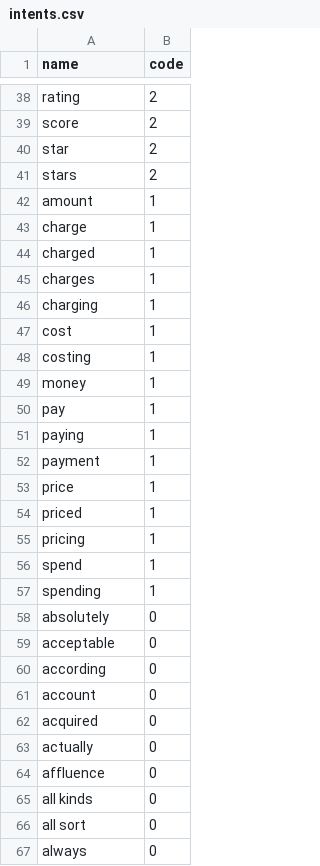
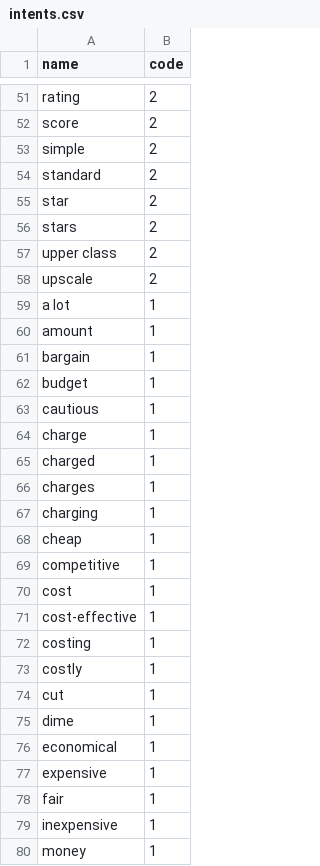
Before and after one commit to amirashiri/chatbot, a CSV file: intents.csv, drawn as a sheet; only a part is shown, gaps mark what is left out; the shorter side is filled out with more unchanged rows; the diff covers the shown part only; the diff names each change by its address in the sheet, - before the commit and + after, or states it on an @@ line.

Commit message:
data

```diff
--- a/intents.csv
+++ b/intents.csv
+row 53: simple | 2
+row 54: standard | 2
+row 57: upper class | 2
+row 58: upscale | 2
+row 59: a lot | 1
+row 61: bargain | 1
+row 62: budget | 1
+row 63: cautious | 1
+row 68: cheap | 1
+row 69: competitive | 1
+row 71: cost-effective | 1
+row 73: costly | 1
+row 74: cut | 1
+row 75: dime | 1
+row 76: economical | 1
+row 77: expensive | 1
+row 78: fair | 1
+row 79: inexpensive | 1
```
Also changed, not shown: 21 added rows, 44 removed rows and 28 moved rows elsewhere in this file, degree.csv, intent_codes.csv.
